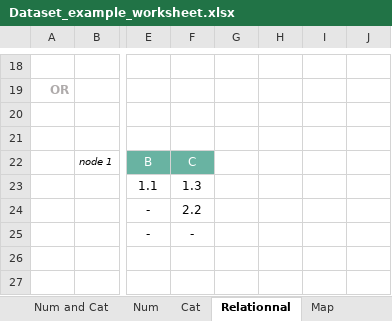
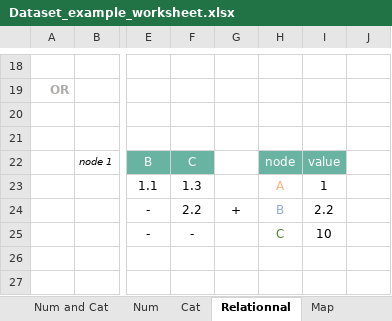
Before and after one commit to holtzy/data_to_viz, an Excel workbook: Example_dataset/Dataset_example_worksheet.xlsx, sheet Relationnal, drawn as a sheet; only a part is shown, gaps mark what is left out; values as stored, in another font and other column widths than the file's, no borders; charts and pictures not drawn; the diff names each change by its address in the sheet, - before the commit and + after, or states it on an @@ line.

```diff
--- a/Example_dataset/Dataset_example_worksheet.xlsx (sheet Relationnal)
+++ b/Example_dataset/Dataset_example_worksheet.xlsx (sheet Relationnal)
-H22: (empty)
+H22: node
-H22:I22 fill: none
+H22:I22 fill: #69B3A2
-I22: (empty)
+I22: value
-H23: (empty)
+H23: A
-I23: (empty)
+I23: 1
-G24: (empty)
+G24: +
-H24: (empty)
+H24: B
-I24: (empty)
+I24: 2.2
-H25: (empty)
+H25: C
-I25: (empty)
+I25: 10
```
Also changed, not shown: sheet Map, sheet Cat, 5 other files.
